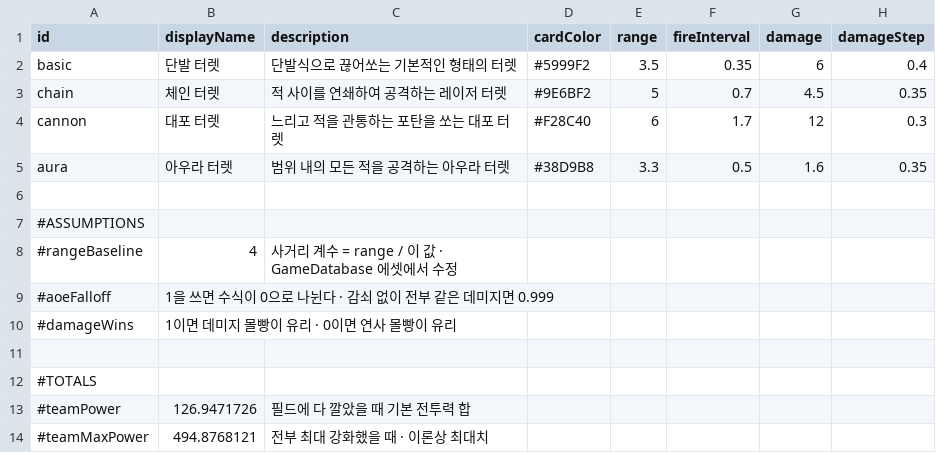
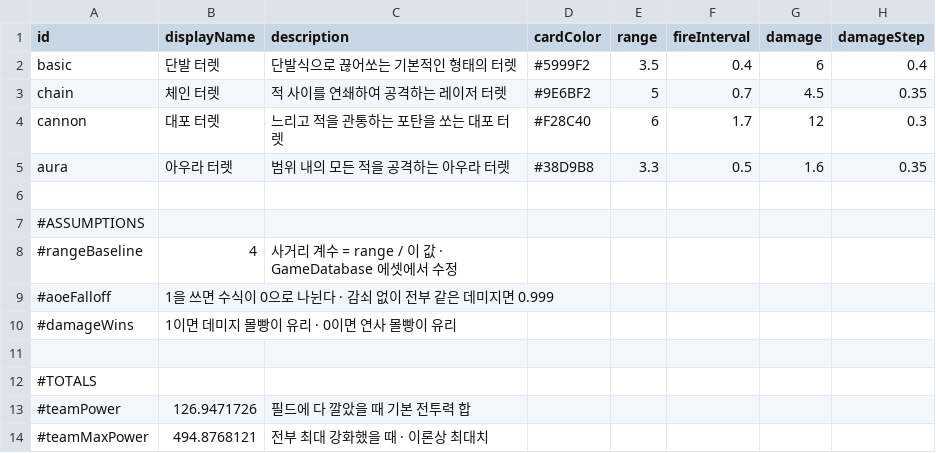
Before and after one commit to sojumanjan/Loose_Turrets, a CSV file: Assets/Data/turrets.csv, drawn as a sheet; only a part is shown; the diff names each change by its address in the sheet, - before the commit and + after, or states it on an @@ line.

```diff
--- a/Assets/Data/turrets.csv
+++ b/Assets/Data/turrets.csv
-F2 (fireInterval): 0.35
+F2 (fireInterval): 0.4
```
Also changed, not shown: Assets/Data/waves.csv, 14 other files.
